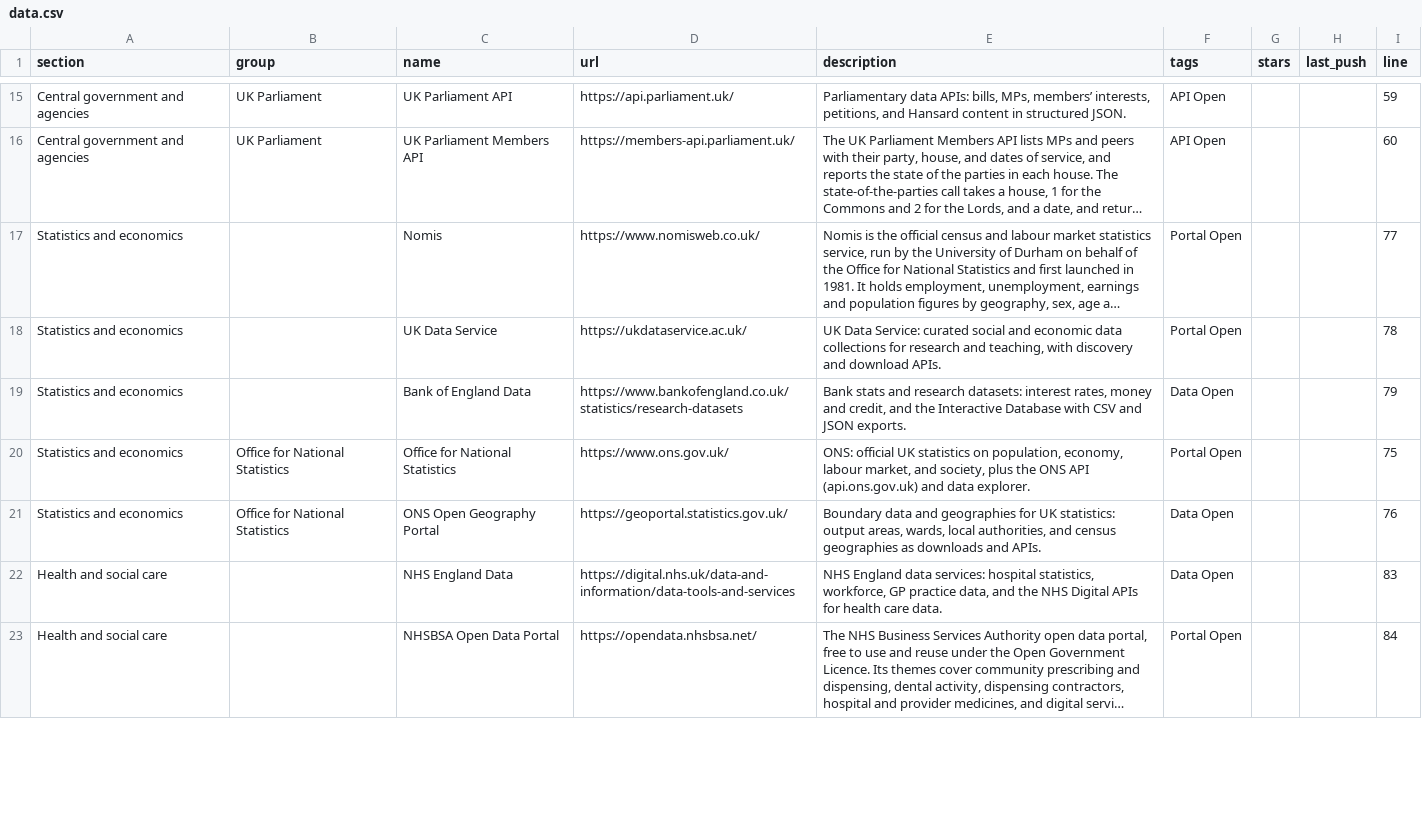
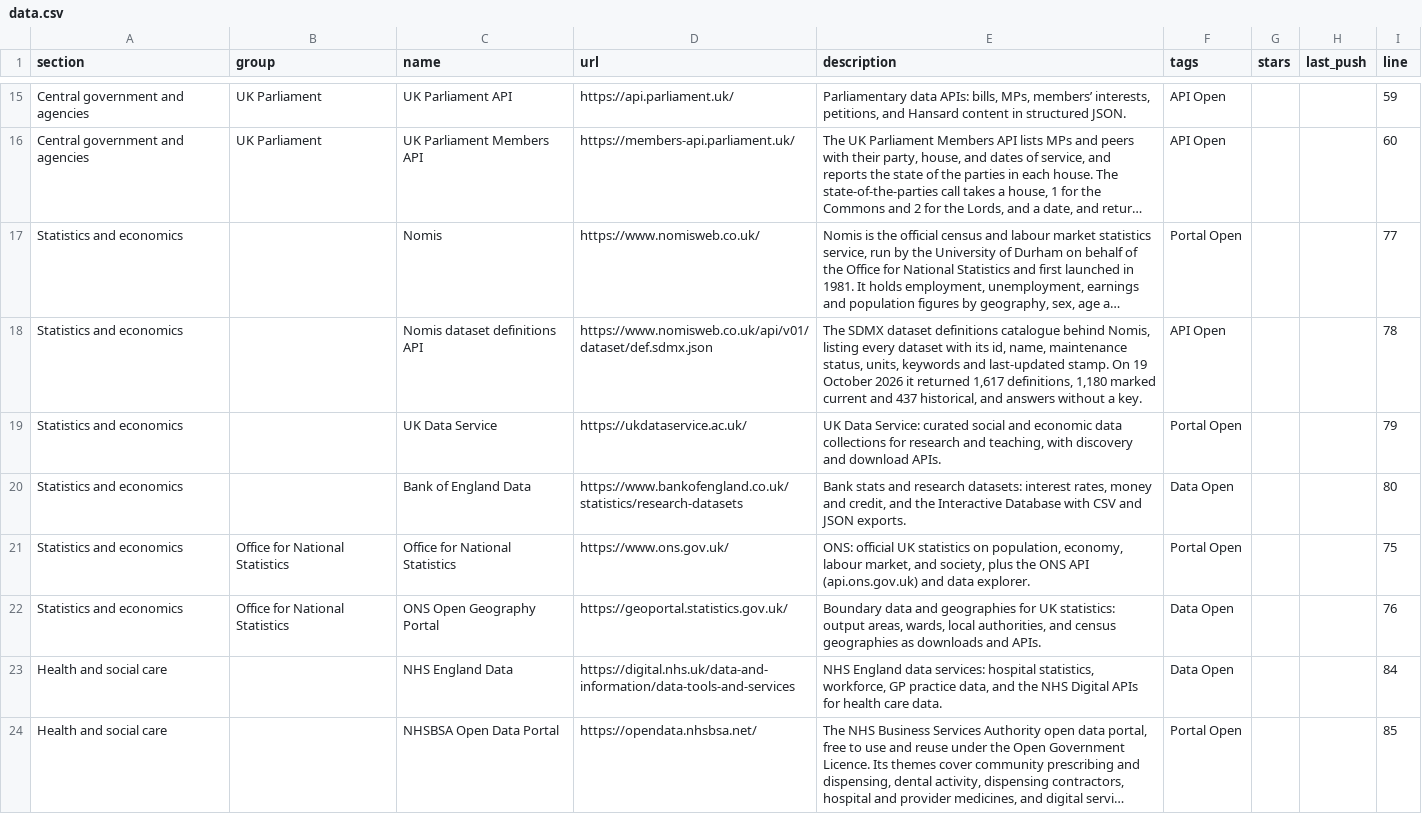
Before and after one commit to olitreadwell/awesome-uk-open-data, a CSV file: exports/data.csv, drawn as a sheet; only a part is shown, gaps mark what is left out; long unchanged cells end in …; addresses are those after the commit; the diff covers the shown part only; the diff names each change by its address in the sheet, - before the commit and + after, or states it on an @@ line.

Commit message:
feat(data): add Nomis dataset definitions API

```diff
--- a/exports/data.csv
+++ b/exports/data.csv
+row 18: Statistics and economics |  | Nomis dataset definitions API | https://www.nomisweb.co.uk/api/v01/dataset/def.sdmx.json | The SDMX dataset definitions catalogue behind Nomis, listing every dataset with its id, name, maintenance status, units, keywords and last-updated stamp. On 19 October 2026 it returned 1,617 definitions, 1,180 marked current and 437 historical, and answers without a key. | API Open |  |  | 78
-I19 (line): 78
+I19 (line): 79
-I20 (line): 79
+I20 (line): 80
-I23 (line): 83
+I23 (line): 84
-I24 (line): 84
+I24 (line): 85
```
Also changed, not shown: 33 edited cells elsewhere in this file, 3 other files.
